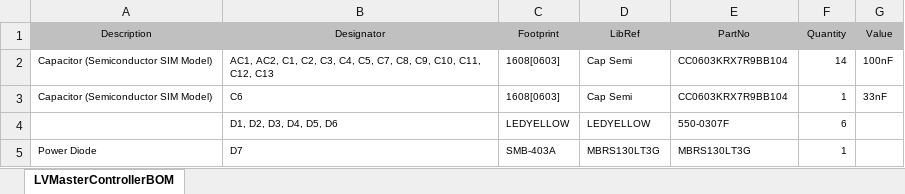
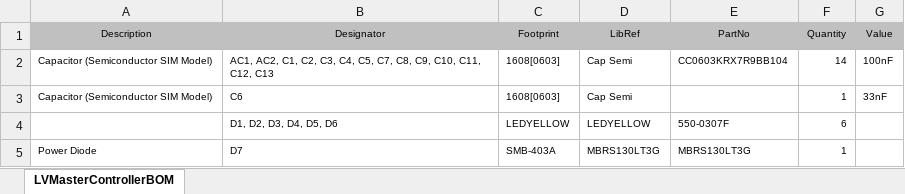
Before and after one commit to smkilani/G-2, an Excel workbook: PCB - MasterController/LVMasterController/Project Outputs for LVMasterController/LVMasterControllerBOM.xlsx, sheet LVMasterControllerBOM, drawn as a sheet; only a part is shown; values as stored, in another font and other column widths than the file's, no borders; the diff names each change by its address in the sheet, - before the commit and + after, or states it on an @@ line.

```diff
--- a/PCB - MasterController/LVMasterController/Project Outputs for LVMasterController/LVMasterControllerBOM.xlsx (sheet LVMasterControllerBOM)
+++ b/PCB - MasterController/LVMasterController/Project Outputs for LVMasterController/LVMasterControllerBOM.xlsx (sheet LVMasterControllerBOM)
-E3 (PartNo): CC0603KRX7R9BB104
+E3 (PartNo): (empty)
```
Also changed, not shown: PCB - Rack/Project Outputs for G2_LV/G2_LV3.xlsx, 8 other files.
